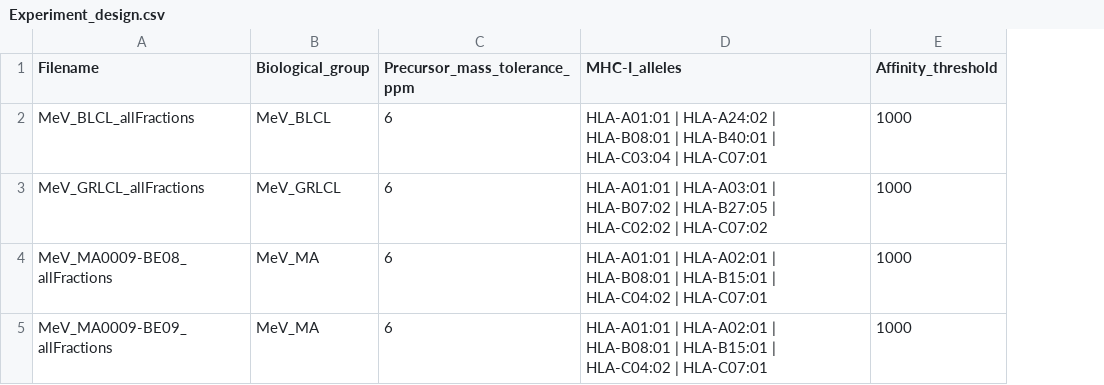
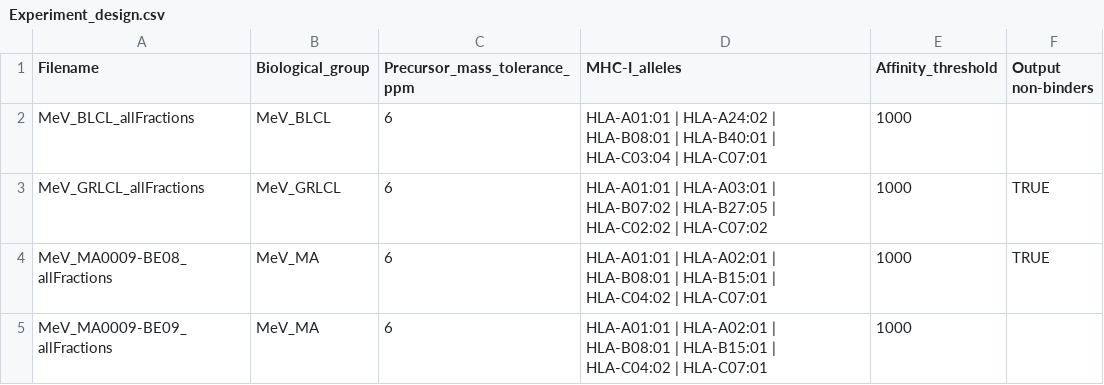
Before and after one commit to QuantSysBio/SPIsnake, a CSV file: data/Experiment_design.csv, drawn as a sheet; the diff names each change by its address in the sheet, - before the commit and + after, or states it on an @@ line.

Commit message:
2022 update
- Reduced RAM usage in 2D filter and PTM generation
- Added DB size outputs
- NetMHCPan now in Docker

```diff
--- a/data/Experiment_design.csv
+++ b/data/Experiment_design.csv
+column F (Output non-binders), rows 3-4: TRUE | TRUE
```
Also changed, not shown: 24 other files.
